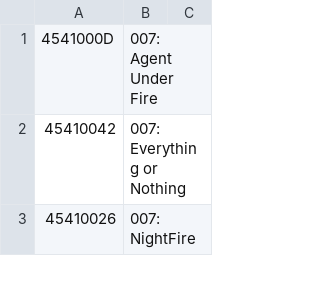
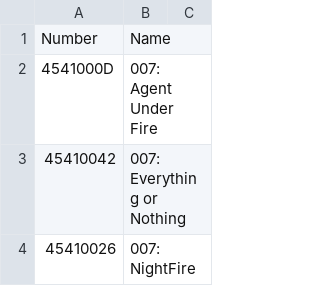
Before and after one commit to roman5566/i360gm, a CSV file: Xbox1NameLookup.csv, drawn as a sheet; only a part is shown; the diff names each change by its address in the sheet, - before the commit and + after, or states it on an @@ line.

Commit message:
Update Xbox1NameLookup.csv

```diff
--- a/Xbox1NameLookup.csv
+++ b/Xbox1NameLookup.csv
+row 1: Number | Name
```
